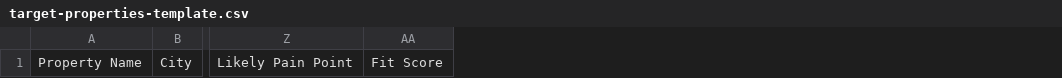
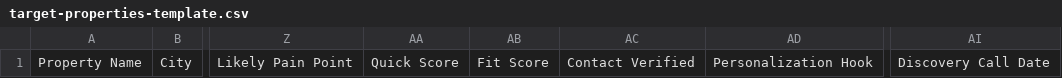
Before and after one commit to dvoalltop-ctrl/ResideWell, a CSV file: residewell-launch/crm/target-properties-template.csv, drawn as a sheet; only a part is shown, gaps mark what is left out; the diff names each change by its address in the sheet, - before the commit and + after, or states it on an @@ line.

```diff
--- a/residewell-launch/crm/target-properties-template.csv
+++ b/residewell-launch/crm/target-properties-template.csv
+column AA, row 1: Quick Score
+column AC, row 1: Contact Verified
+column AD, row 1: Personalization Hook
+column AI, row 1: Discovery Call Date
```
Also changed, not shown: residewell-launch/crm/target-properties-example.csv, 19 other files.
